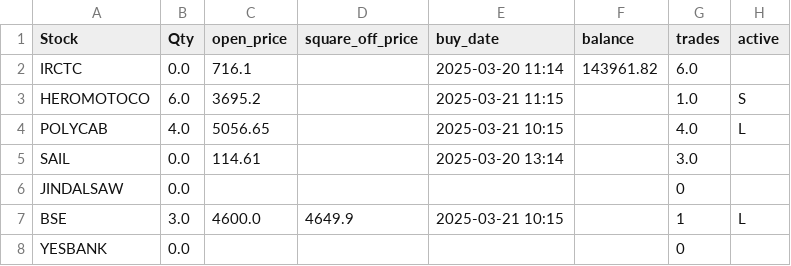
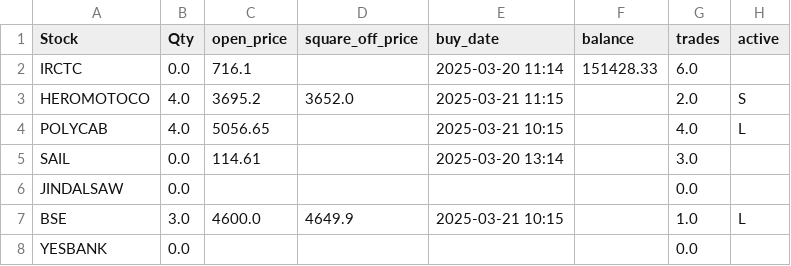
Before and after one commit to ANANTKACHOLIA/portfolio_data, a CSV file: portfolio_0325.csv, drawn as a sheet.

Commit message:
Replace CSV file

```diff
--- a/portfolio_0325.csv
+++ b/portfolio_0325.csv
@@ -1,8 +1,8 @@
 Stock,Qty,open_price,square_off_price,buy_date,balance,trades,active
- IRCTC,0.0,716.1,,2025-03-20 11:14,143961.82,6.0,
-  HEROMOTOCO,6.0,3695.2,,2025-03-21 11:15,,1.0,S
+ IRCTC,0.0,716.1,,2025-03-20 11:14,151428.33,6.0,
+  HEROMOTOCO,4.0,3695.2,3652.0,2025-03-21 11:15,,2.0,S
   POLYCAB,4.0,5056.65,,2025-03-21 10:15,,4.0,L
  SAIL,0.0,114.61,,2025-03-20 13:14,,3.0,
- JINDALSAW,0.0,,,,,0,
- BSE,3.0,4600.0,4649.9,2025-03-21 10:15,,1,L
- YESBANK,0.0,,,,,0,
+ JINDALSAW,0.0,,,,,0.0,
+ BSE,3.0,4600.0,4649.9,2025-03-21 10:15,,1.0,L
+ YESBANK,0.0,,,,,0.0,
```
